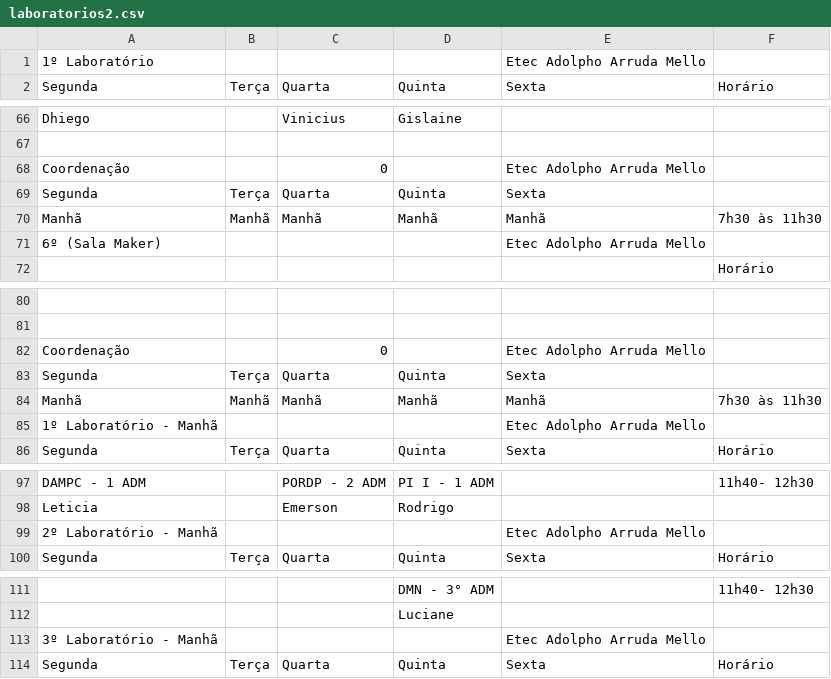
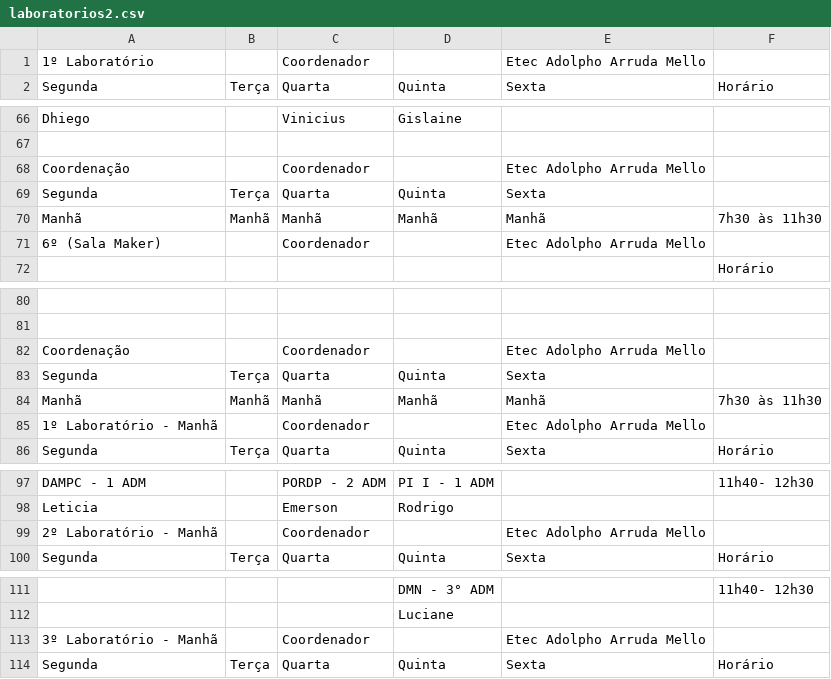
Before and after one commit to aprendendonuvem/arquivos, a CSV file: laboratorios2.csv, drawn as a sheet; only a part is shown, gaps mark what is left out; the diff covers the shown part only; the diff names each change by its address in the sheet, - before the commit and + after, or states it on an @@ line.

```diff
--- a/laboratorios2.csv
+++ b/laboratorios2.csv
-C1: (empty)
+C1: Coordenador
-C68: 0
+C68: Coordenador
-C71: (empty)
+C71: Coordenador
-C82: 0
+C82: Coordenador
-C85: (empty)
+C85: Coordenador
-C99: (empty)
+C99: Coordenador
-C113: (empty)
+C113: Coordenador
```
Also changed, not shown: 12 edited cells elsewhere in this file.
